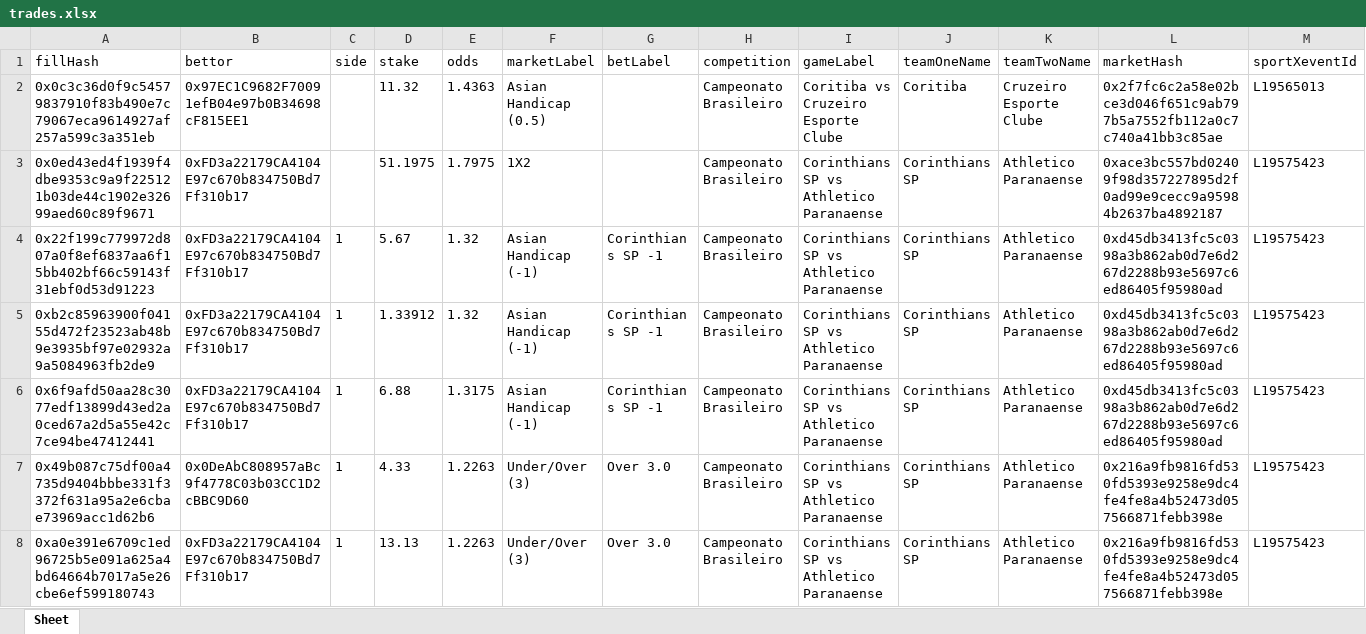
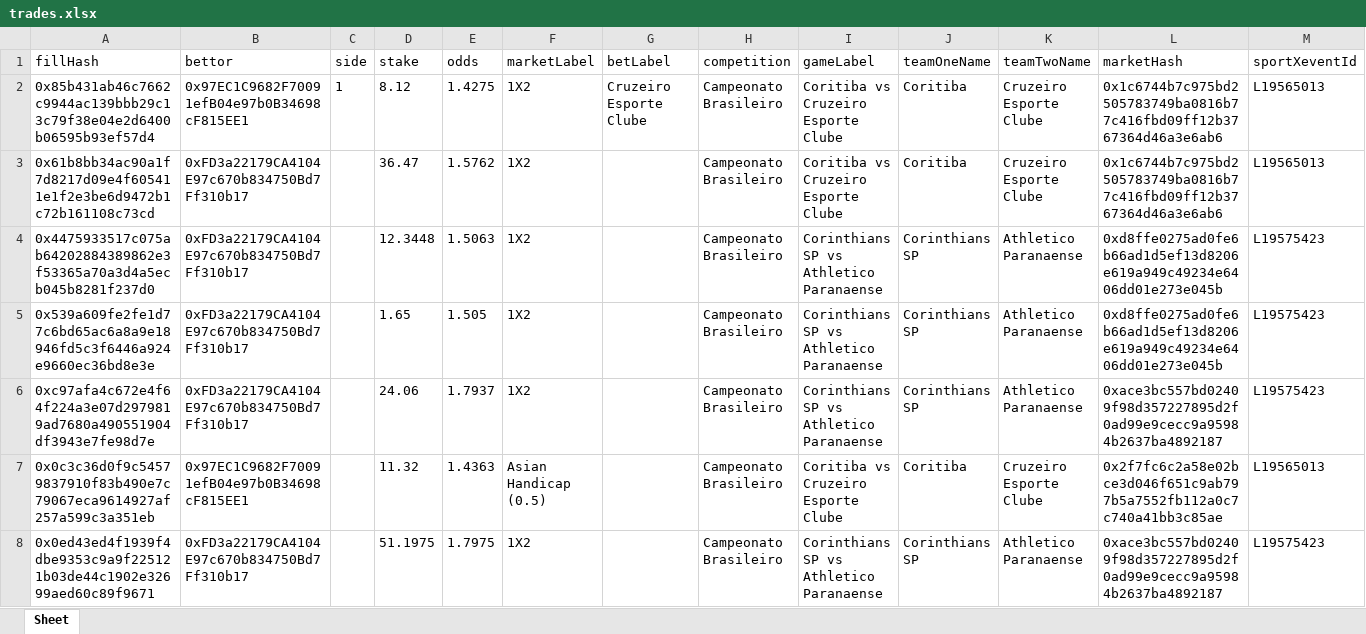
Before and after one commit to aimidas1/transactions_sxbet, an Excel workbook: data/sxbet/ligas/Campeonato Brasileiro/trades.xlsx, sheet Sheet, drawn as a sheet; only a part is shown; the shorter side is filled out with more unchanged rows; values as stored, in another font and other column widths than the file's, no borders; rows hold the shown columns only; the diff names each change by its address in the sheet, - before the commit and + after, or states it on an @@ line.

Commit message:
Update soccer trades 2026-07-30 08:02:06 UTC

```diff
--- a/data/sxbet/ligas/Campeonato Brasileiro/trades.xlsx (sheet Sheet)
+++ b/data/sxbet/ligas/Campeonato Brasileiro/trades.xlsx (sheet Sheet)
+row 2: 0x85b431ab46c7662c9944ac139bbb29c13c79f38e04e2d6400b06595b93ef57d4 | 0x97EC1C9682F70091efB04e97b0B34698cF815EE1 | 1 | 8.12 | 1.4275 | 1X2 | Cruzeiro Esporte Clube | Campeonato Brasileiro | Coritiba vs Cruzeiro Esporte Clube | Coritiba | Cruzeiro Esporte Clube | 0x1c6744b7c975bd2505783749ba0816b77c416fbd09ff12b3767364d46a3e6ab6 | L19565013
+row 3: 0x61b8bb34ac90a1f7d8217d09e4f605411e1f2e3be6d9472b1c72b161108c73cd | 0xFD3a22179CA4104E97c670b834750Bd7Ff310b17 |  | 36.47 | 1.5762 | 1X2 |  | Campeonato Brasileiro | Coritiba vs Cruzeiro Esporte Clube | Coritiba | Cruzeiro Esporte Clube | 0x1c6744b7c975bd2505783749ba0816b77c416fbd09ff12b3767364d46a3e6ab6 | L19565013
+row 4: 0x4475933517c075ab64202884389862e3f53365a70a3d4a5ecb045b8281f237d0 | 0xFD3a22179CA4104E97c670b834750Bd7Ff310b17 |  | 12.3448 | 1.5063 | 1X2 |  | Campeonato Brasileiro | Corinthians SP vs Athletico Paranaense | Corinthians SP | Athletico Paranaense | 0xd8ffe0275ad0fe6b66ad1d5ef13d8206e619a949c49234e6406dd01e273e045b | L19575423
+row 5: 0x539a609fe2fe1d77c6bd65ac6a8a9e18946fd5c3f6446a924e9660ec36bd8e3e | 0xFD3a22179CA4104E97c670b834750Bd7Ff310b17 |  | 1.65 | 1.505 | 1X2 |  | Campeonato Brasileiro | Corinthians SP vs Athletico Paranaense | Corinthians SP | Athletico Paranaense | 0xd8ffe0275ad0fe6b66ad1d5ef13d8206e619a949c49234e6406dd01e273e045b | L19575423
+row 6: 0xc97afa4c672e4f64f224a3e07d2979819ad7680a490551904df3943e7fe98d7e | 0xFD3a22179CA4104E97c670b834750Bd7Ff310b17 |  | 24.06 | 1.7937 | 1X2 |  | Campeonato Brasileiro | Corinthians SP vs Athletico Paranaense | Corinthians SP | Athletico Paranaense | 0xace3bc557bd02409f98d357227895d2f0ad99e9cecc9a95984b2637ba4892187 | L19575423
```
Also changed, not shown: data/sxbet/ligas/Europa League_UEFA/trades.xlsx, data/sxbet/ligas/Liga Profesional/trades.xlsx, 7 other files.
